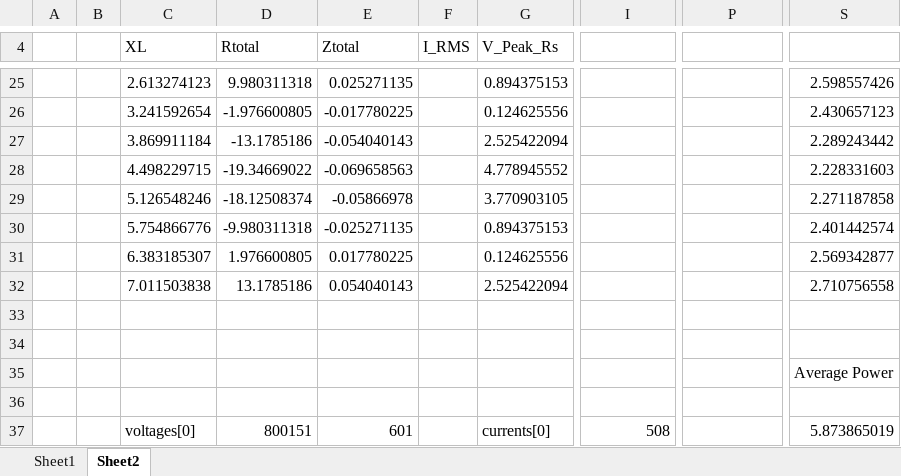
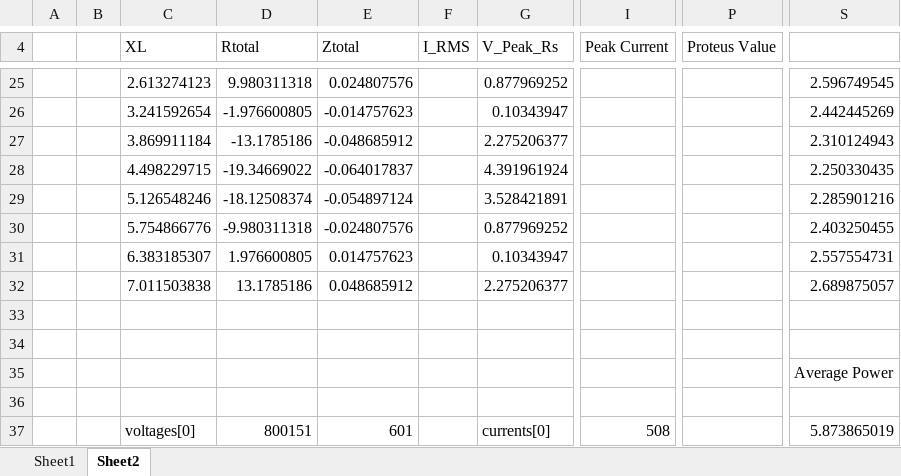
Before and after one commit to JDYLI21/Energy-Monitor, an Excel workbook: Firmware/EnergyMonitor/analysis.xlsx, sheet Sheet2, drawn as a sheet; only a part is shown, gaps mark what is left out; values as stored, in another font and other column widths than the file's, no borders; charts and pictures not drawn; the diff covers the shown part only; the diff names each change by its address in the sheet, - before the commit and + after, or states it on an @@ line.

Commit message:
changed to taking voltage then current then averaging instantaneous power, idk if I said that last commit but now it's accurate and specific to our pcb

```diff
--- a/Firmware/EnergyMonitor/analysis.xlsx (sheet Sheet2)
+++ b/Firmware/EnergyMonitor/analysis.xlsx (sheet Sheet2)
-I4: (empty)
+I4: Peak Current
-P4: (empty)
+P4: Proteus Value
-E25 (Ztotal): 0.025271135
+E25 (Ztotal): 0.024807576
-G25 (V_Peak_Rs): 0.894375153
+G25 (V_Peak_Rs): 0.877969252
-S25: 2.598557426
+S25: 2.596749545
-E26 (Ztotal): -0.017780225
+E26 (Ztotal): -0.014757623
-G26 (V_Peak_Rs): 0.124625556
+G26 (V_Peak_Rs): 0.10343947
-S26: 2.430657123
+S26: 2.442445269
-E27 (Ztotal): -0.054040143
+E27 (Ztotal): -0.048685912
-G27 (V_Peak_Rs): 2.525422094
+G27 (V_Peak_Rs): 2.275206377
-S27: 2.289243442
+S27: 2.310124943
-E28 (Ztotal): -0.069658563
+E28 (Ztotal): -0.064017837
-G28 (V_Peak_Rs): 4.778945552
+G28 (V_Peak_Rs): 4.391961924
-S28: 2.228331603
+S28: 2.250330435
-E29 (Ztotal): -0.05866978
+E29 (Ztotal): -0.054897124
-G29 (V_Peak_Rs): 3.770903105
+G29 (V_Peak_Rs): 3.528421891
-S29: 2.271187858
+S29: 2.285901216
-E30 (Ztotal): -0.025271135
+E30 (Ztotal): -0.024807576
-G30 (V_Peak_Rs): 0.894375153
+G30 (V_Peak_Rs): 0.877969252
-S30: 2.401442574
+S30: 2.403250455
-E31 (Ztotal): 0.017780225
+E31 (Ztotal): 0.014757623
-G31 (V_Peak_Rs): 0.124625556
+G31 (V_Peak_Rs): 0.10343947
-S31: 2.569342877
+S31: 2.557554731
-E32 (Ztotal): 0.054040143
+E32 (Ztotal): 0.048685912
-G32 (V_Peak_Rs): 2.525422094
+G32 (V_Peak_Rs): 2.275206377
-S32: 2.710756558
+S32: 2.689875057
```
Also changed, not shown: 1 added row, 1 removed row and 66 edited cells elsewhere in this sheet, charts or pictures, 7 other files.
